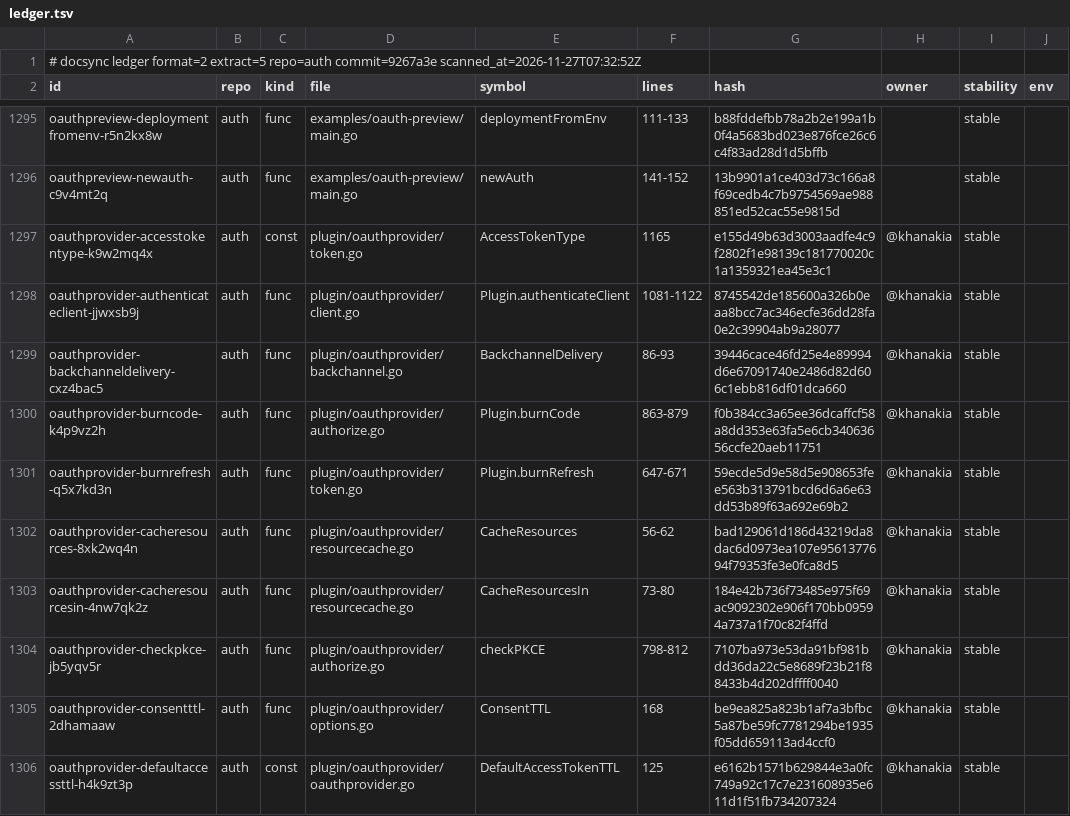
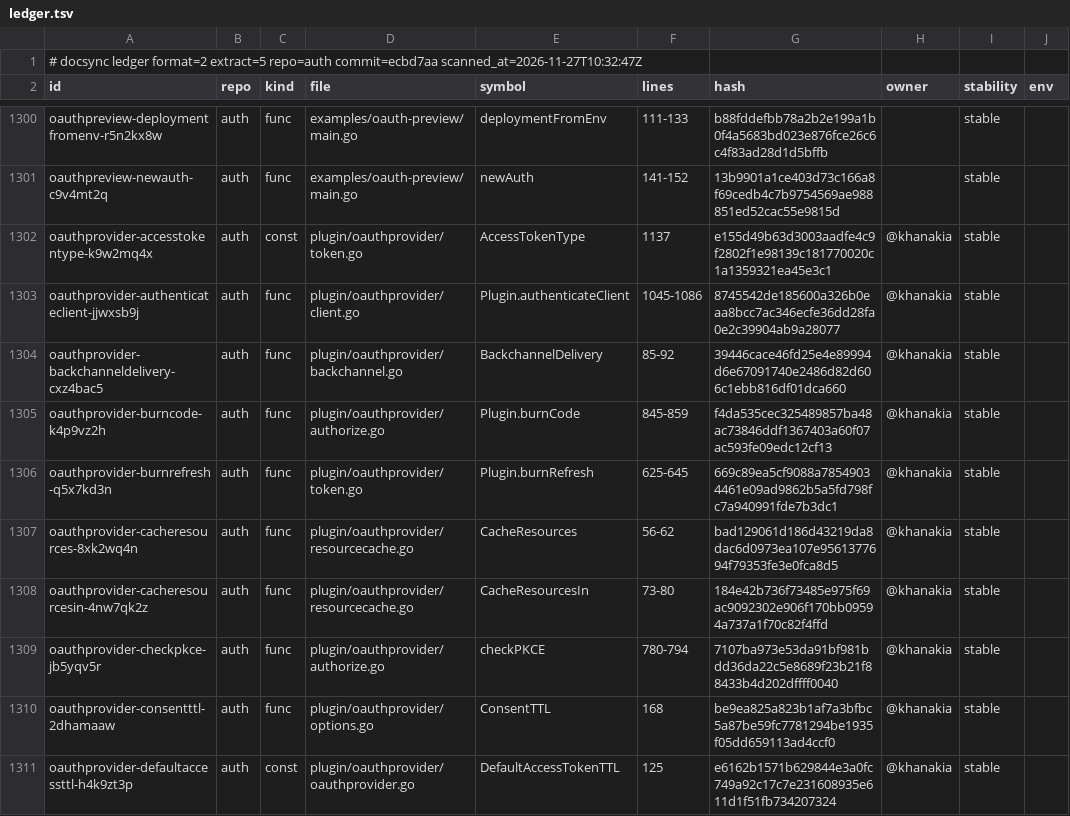
Before and after one commit to ubgo/auth, a TSV file: .ds/ledger.tsv, drawn as a sheet; only a part is shown, gaps mark what is left out; addresses are those after the commit; the diff covers the shown part only; the diff names each change by its address in the sheet, - before the commit and + after, or states it on an @@ line.

```diff
--- a/.ds/ledger.tsv
+++ b/.ds/ledger.tsv
-A1 (id): …extract=5 repo=auth commit=9267a3e scanned_at=2026-11-27T07:32:52Z
+A1 (id): …extract=5 repo=auth commit=ecbd7aa scanned_at=2026-11-27T10:32:47Z
-F1302 (lines): 1165
+F1302 (lines): 1137
-F1303 (lines): 1081-1122
+F1303 (lines): 1045-1086
-F1304 (lines): 86-93
+F1304 (lines): 85-92
-F1305 (lines): 863-879
+F1305 (lines): 845-859
-G1305 (hash): f0b384cc3a65ee36dcaffcf58a8dd353e63fa5e6cb34063656ccfe20aeb11751
+G1305 (hash): f4da535cec325489857ba48ac73846ddf1367403a60f07ac593fe09edc12cf13
-F1306 (lines): 647-671
+F1306 (lines): 625-645
-G1306 (hash): 59ecde5d9e58d5e908653fee563b313791bcd6d6a6e63dd53b89f63a692e69b2
+G1306 (hash): 669c89ea5cf9088a78549034461e09ad9862b5a5fd798fc7a940991fde7b3dc1
-F1309 (lines): 798-812
+F1309 (lines): 780-794
```
Also changed, not shown: 11 added rows and 20 edited cells elsewhere in this file, .ds/acks.tsv, 43 other files.
